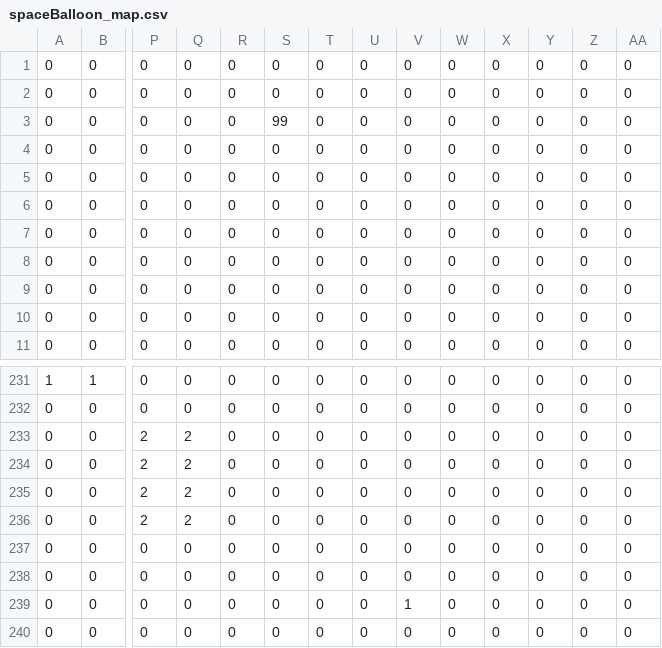
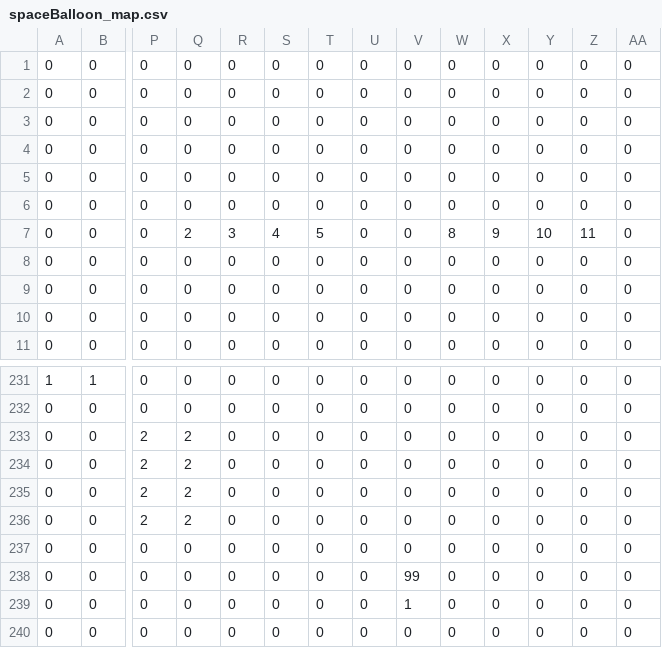
Before and after one commit to tsubasak1217/spaceBalloon, a CSV file: Resources/spaceBalloon_map.csv, drawn as a sheet; only a part is shown, gaps mark what is left out; removed rows and columns are numbered as before the commit, all else as after; rows hold the shown columns only; the diff names each change by its address in the sheet, - before the commit and + after, or states it on an @@ line.

```diff
--- a/Resources/spaceBalloon_map.csv
+++ b/Resources/spaceBalloon_map.csv
-row 3: 0 | 0 | 0 | 0 | 0 | 99 | 0 | 0 | 0 | 0 | 0 | 0 | 0 | 0
+row 7: 0 | 0 | 0 | 2 | 3 | 4 | 5 | 0 | 0 | 8 | 9 | 10 | 11 | 0
-V238: 0
+V238: 99
```
Also changed, not shown: 6 other files.
